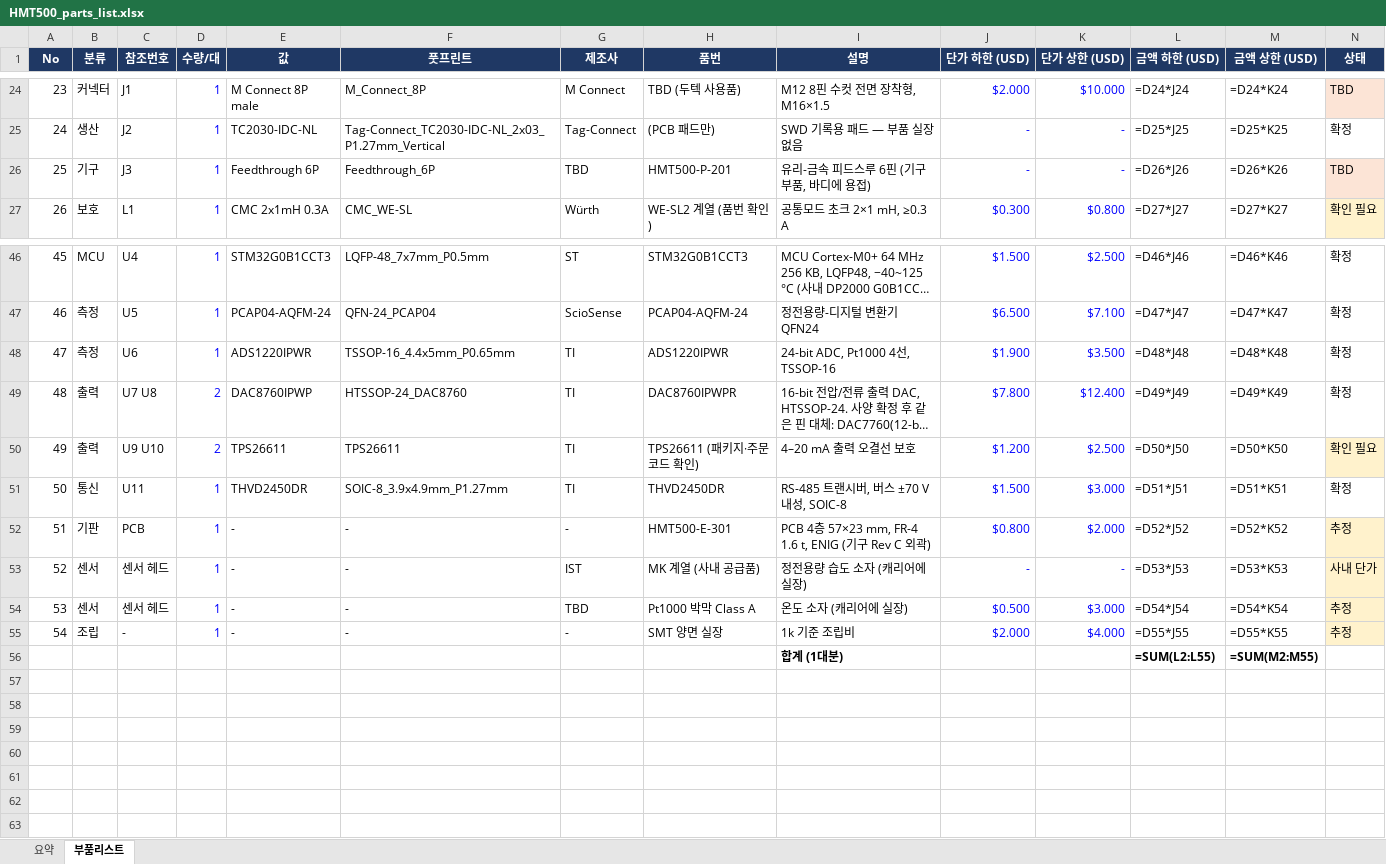
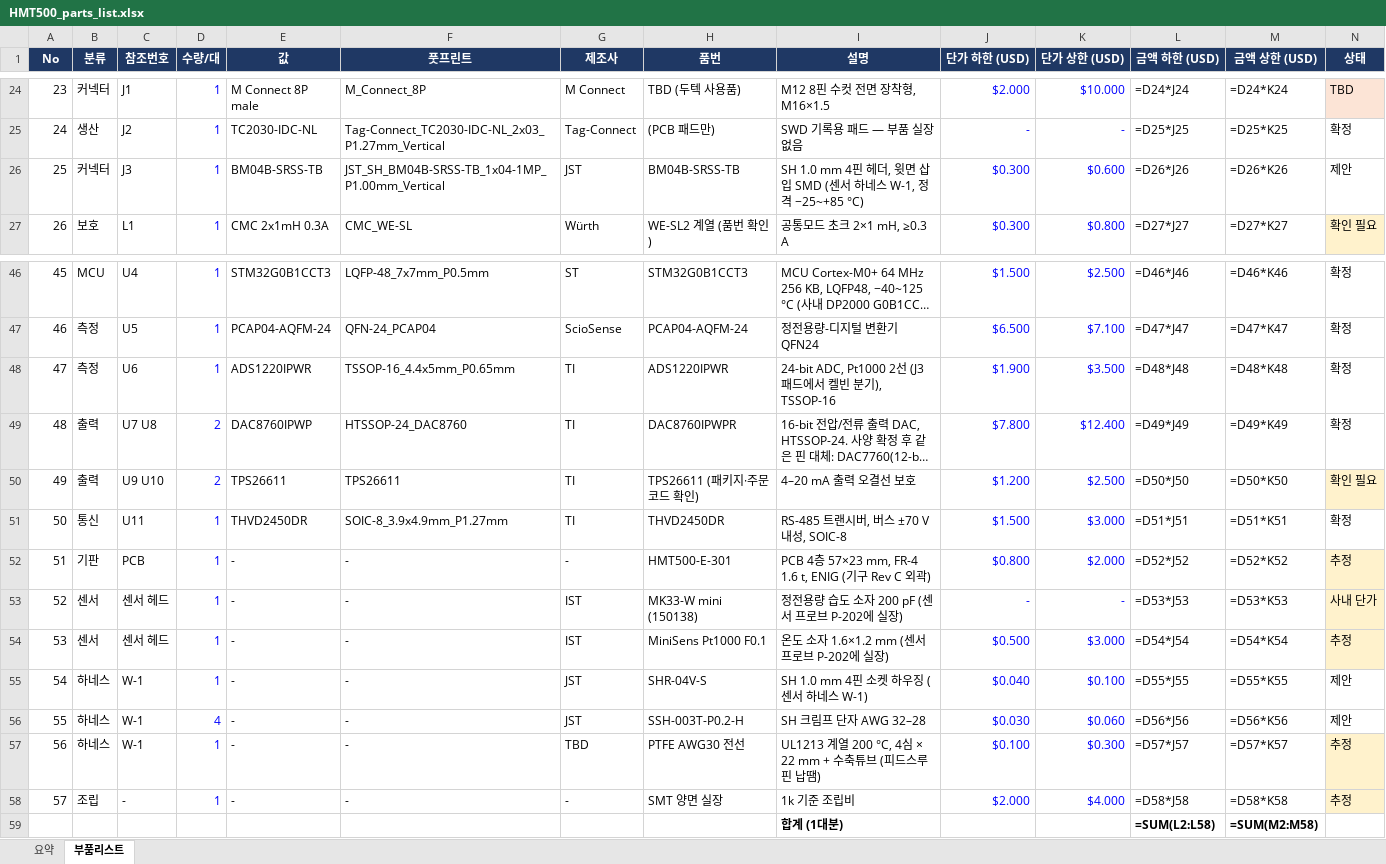
Before and after one commit to okchois/Oilinwater, an Excel workbook: hardware/kicad/HMT500/HMT500_parts_list.xlsx, sheet 부품리스트, drawn as a sheet; only a part is shown, gaps mark what is left out; long unchanged cells end in …; values as stored, in another font and other column widths than the file's, no borders; formulas without a stored value are shown as written; table styles not drawn; removed rows and columns are numbered as before the commit, all else as after; the diff names each change by its address in the sheet, - before the commit and + after, or states it on an @@ line.

```diff
--- a/hardware/kicad/HMT500/HMT500_parts_list.xlsx (sheet 부품리스트)
+++ b/hardware/kicad/HMT500/HMT500_parts_list.xlsx (sheet 부품리스트)
-row 26: 25 | 기구 | J3 | 1 | Feedthrough 6P | Feedthrough_6P | TBD | HMT500-P-201 | 유리-금속 피드스루 6핀 (기구 부품, 바디에 용접) | - | - | =D26*J26 | =D26*K26 | TBD
+row 26: 25 | 커넥터 | J3 | 1 | BM04B-SRSS-TB | JST_SH_BM04B-SRSS-TB_1x04-1MP_P1.00mm_Vertical | JST | BM04B-SRSS-TB | SH 1.0 mm 4핀 헤더, 윗면 삽입 SMD (센서 하네스 W-1, 정격 −25~+85 °C) | $0.300 | $0.600 | =D26*J26 | =D26*K26 | 제안
-I48 (설명): 24-bit ADC, Pt1000 4선, TSSOP-16
+I48 (설명): 24-bit ADC, Pt1000 2선 (J3 패드에서 켈빈 분기), TSSOP-16
-H53 (품번): MK 계열 (사내 공급품)
+H53 (품번): MK33-W mini (150138)
-I53 (설명): 정전용량 습도 소자 (캐리어에 실장)
+I53 (설명): 정전용량 습도 소자 200 pF (센서 프로브 P-202에 실장)
-G54 (제조사): TBD
+G54 (제조사): IST
-H54 (품번): Pt1000 박막 Class A
+H54 (품번): MiniSens Pt1000 F0.1
-I54 (설명): 온도 소자 (캐리어에 실장)
+I54 (설명): 온도 소자 1.6×1.2 mm (센서 프로브 P-202에 실장)
+row 55: 54 | 하네스 | W-1 | 1 | - | - | JST | SHR-04V-S | SH 1.0 mm 4핀 소켓 하우징 (센서 하네스 W-1) | $0.040 | $0.100 | =D55*J55 | =D55*K55 | 제안
+row 56: 55 | 하네스 | W-1 | 4 | - | - | JST | SSH-003T-P0.2-H | SH 크림프 단자 AWG 32–28 | $0.030 | $0.060 | =D56*J56 | =D56*K56 | 제안
+row 57: 56 | 하네스 | W-1 | 1 | - | - | TBD | PTFE AWG30 전선 | UL1213 계열 200 °C, 4심 × 22 mm + 수축튜브 (피드스루 핀 납땜) | $0.100 | $0.300 | =D57*J57 | =D57*K57 | 추정
@@ column A (No) renumbered in row 58 @@
-L58 (금액 하한 (USD)): =D55*J55
+L58 (금액 하한 (USD)): =D58*J58
-M58 (금액 상한 (USD)): =D55*K55
+M58 (금액 상한 (USD)): =D58*K58
-L59 (금액 하한 (USD)): =SUM(L2:L55)
+L59 (금액 하한 (USD)): =SUM(L2:L58)
-M59 (금액 상한 (USD)): =SUM(M2:M55)
+M59 (금액 상한 (USD)): =SUM(M2:M58)
```
Also changed, not shown: sheet 요약, 40 other files.
